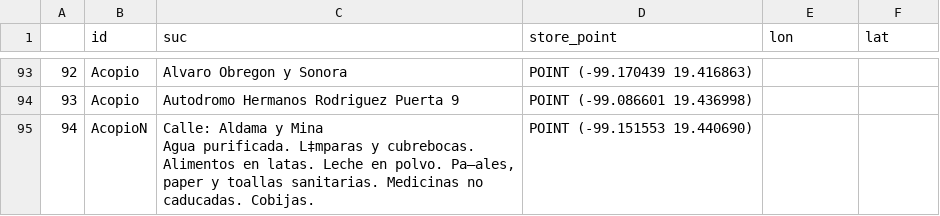
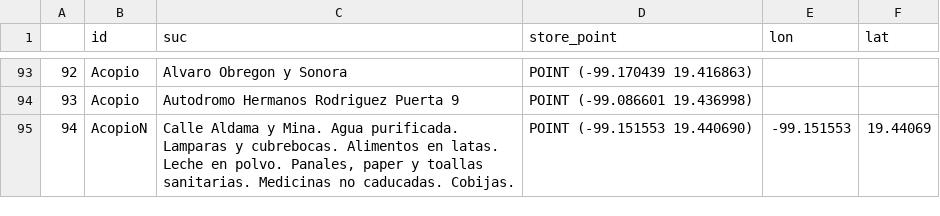
Before and after one commit to PonderaLab/19septiembre, a CSV file: mapa/templates/mapa/db_all_db.csv, drawn as a sheet; only a part is shown, gaps mark what is left out; ↵ is a line break in a cell; the diff names each change by its address in the sheet, - before the commit and + after, or states it on an @@ line.

```diff
--- a/mapa/templates/mapa/db_all_db.csv
+++ b/mapa/templates/mapa/db_all_db.csv
-C95 (suc): Calle: Aldama y Mina ↵ Agua purificada. L‡mparas y cubrebocas. Alimentos en latas. Leche en polvo. Pa–ales, paper y…
+C95 (suc): Calle Aldama y Mina. Agua purificada. Lamparas y cubrebocas. Alimentos en latas. Leche en polvo. Panales, paper y…
-E95 (lon): (empty)
+E95 (lon): -99.151553
-F95 (lat): (empty)
+F95 (lat): 19.44069
```
Also changed, not shown: 1 other file.
